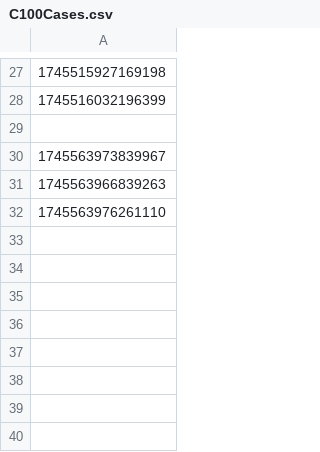
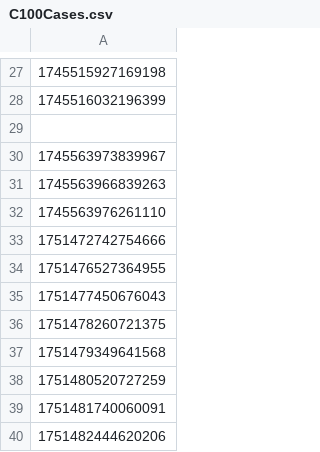
Before and after one commit to hmcts/prl-performance, a CSV file: C100Cases.csv, drawn as a sheet; only a part is shown, gaps mark what is left out.

```diff
--- a/C100Cases.csv
+++ b/C100Cases.csv
@@ -32 +32,9 @@
 1745563976261110
+1751472742754666
+1751476527364955
+1751477450676043
+1751478260721375
+1751479349641568
+1751480520727259
+1751481740060091
+1751482444620206
```
Also changed, not shown: FL401caseNumberProgressed.csv, src/gatling/resources/C100CourtAdminData.csv, 14 other files.
